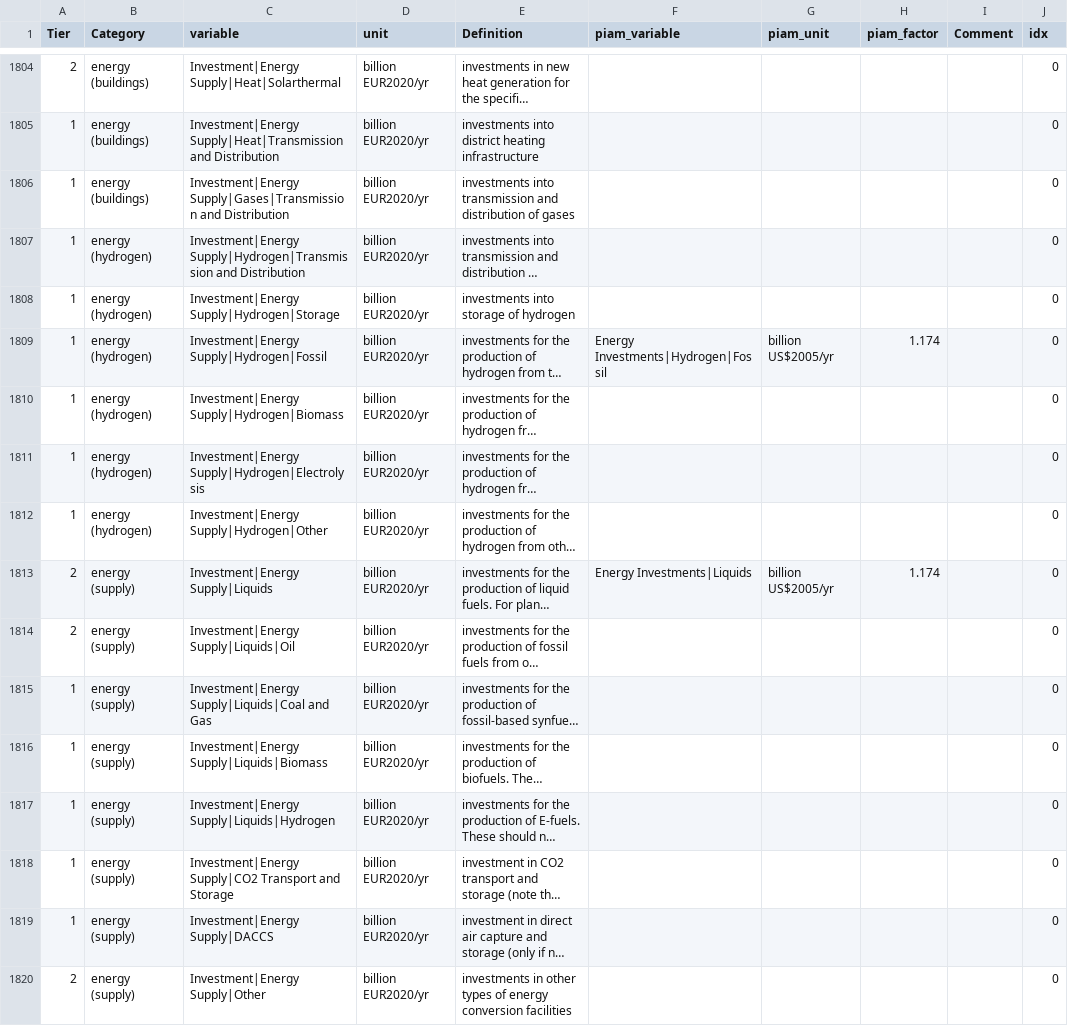
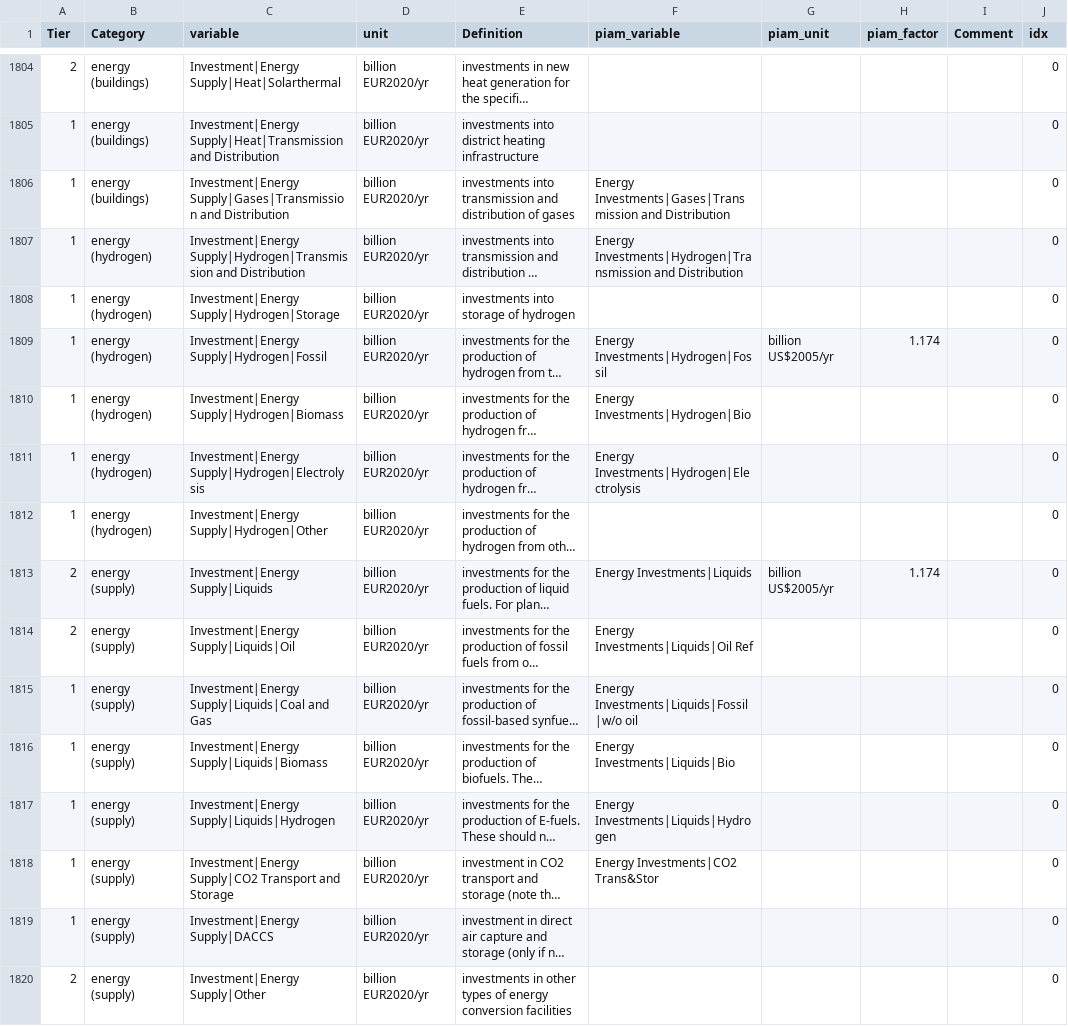
Before and after one commit to tonnrueter/piamInterfaces, a CSV file: inst/mappings/mapping_ARIADNE.csv, drawn as a sheet; only a part is shown, gaps mark what is left out; long unchanged cells end in …; the diff covers the shown part only; the diff names each change by its address in the sheet, - before the commit and + after, or states it on an @@ line.

Commit message:
add energy supply investment variables to ariadne mapping

```diff
--- a/inst/mappings/mapping_ARIADNE.csv
+++ b/inst/mappings/mapping_ARIADNE.csv
-F1806 (piam_variable): (empty)
+F1806 (piam_variable): Energy Investments|Gases|Transmission and Distribution
-F1807 (piam_variable): (empty)
+F1807 (piam_variable): Energy Investments|Hydrogen|Transmission and Distribution
-F1810 (piam_variable): (empty)
+F1810 (piam_variable): Energy Investments|Hydrogen|Bio
-F1811 (piam_variable): (empty)
+F1811 (piam_variable): Energy Investments|Hydrogen|Electrolysis
-F1814 (piam_variable): (empty)
+F1814 (piam_variable): Energy Investments|Liquids|Oil Ref
-F1815 (piam_variable): (empty)
+F1815 (piam_variable): Energy Investments|Liquids|Fossil|w/o oil
-F1816 (piam_variable): (empty)
+F1816 (piam_variable): Energy Investments|Liquids|Bio
-F1817 (piam_variable): (empty)
+F1817 (piam_variable): Energy Investments|Liquids|Hydrogen
-F1818 (piam_variable): (empty)
+F1818 (piam_variable): Energy Investments|CO2 Trans&Stor
```
Also changed, not shown: 21 edited cells elsewhere in this file.
